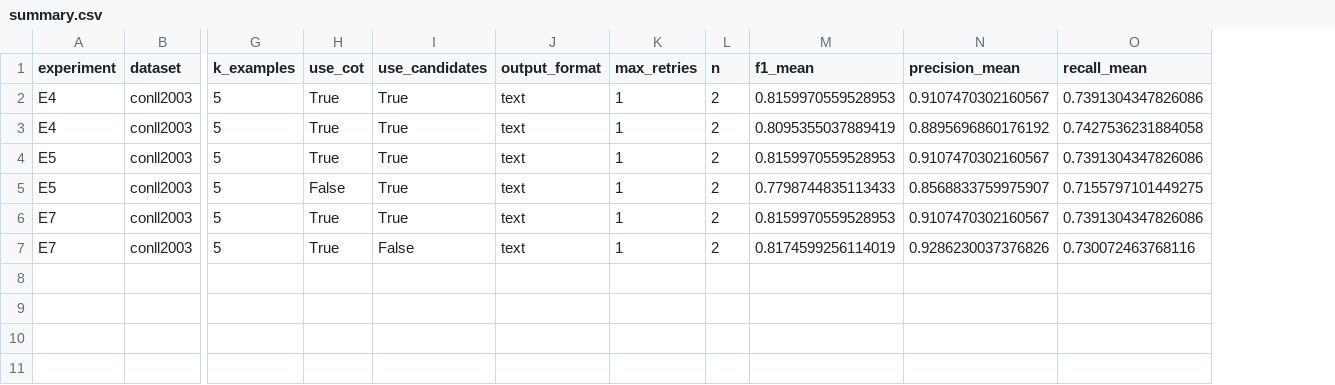
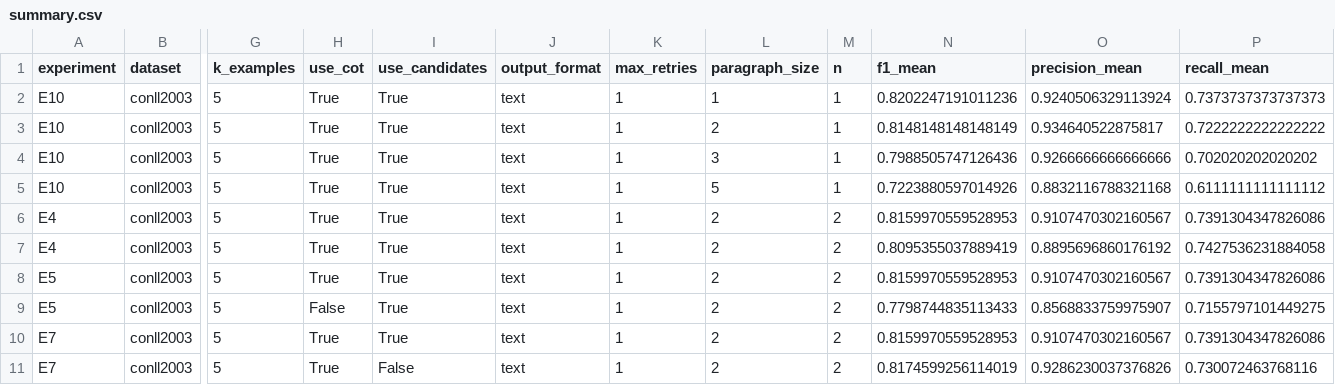
Before and after one commit to Jay111w/promptner-studienheft, a CSV file: results/summary.csv, drawn as a sheet; only a part is shown, gaps mark what is left out; addresses are those after the commit; rows hold the shown columns only; the diff names each change by its address in the sheet, - before the commit and + after, or states it on an @@ line.

Commit message:
feat(experiments): E10 Absatzgroesse (paragraph_size 1/2/3/5) als benanntes Experiment
paragraph_size wandert in RunRecord und Aggregation; alte Laeufe gelten als p=2.
Vier Laeufe aus dem Cache (0 Aufrufe): p1 .820, p2 .815, p3 .799, p5 .722.
201 passed

```diff
--- a/results/summary.csv
+++ b/results/summary.csv
+column L (paragraph_size), rows 6-11: all 2
+row 2: E10 | conll2003 | 5 | True | True | text | 1 | 1 | 1 | 0.8202247191011236 | 0.9240506329113924 | 0.7373737373737373
+row 3: E10 | conll2003 | 5 | True | True | text | 1 | 2 | 1 | 0.8148148148148149 | 0.934640522875817 | 0.7222222222222222
+row 4: E10 | conll2003 | 5 | True | True | text | 1 | 3 | 1 | 0.7988505747126436 | 0.9266666666666666 | 0.702020202020202
+row 5: E10 | conll2003 | 5 | True | True | text | 1 | 5 | 1 | 0.7223880597014926 | 0.8832116788321168 | 0.6111111111111112
```
Also changed, not shown: 15 other files.
